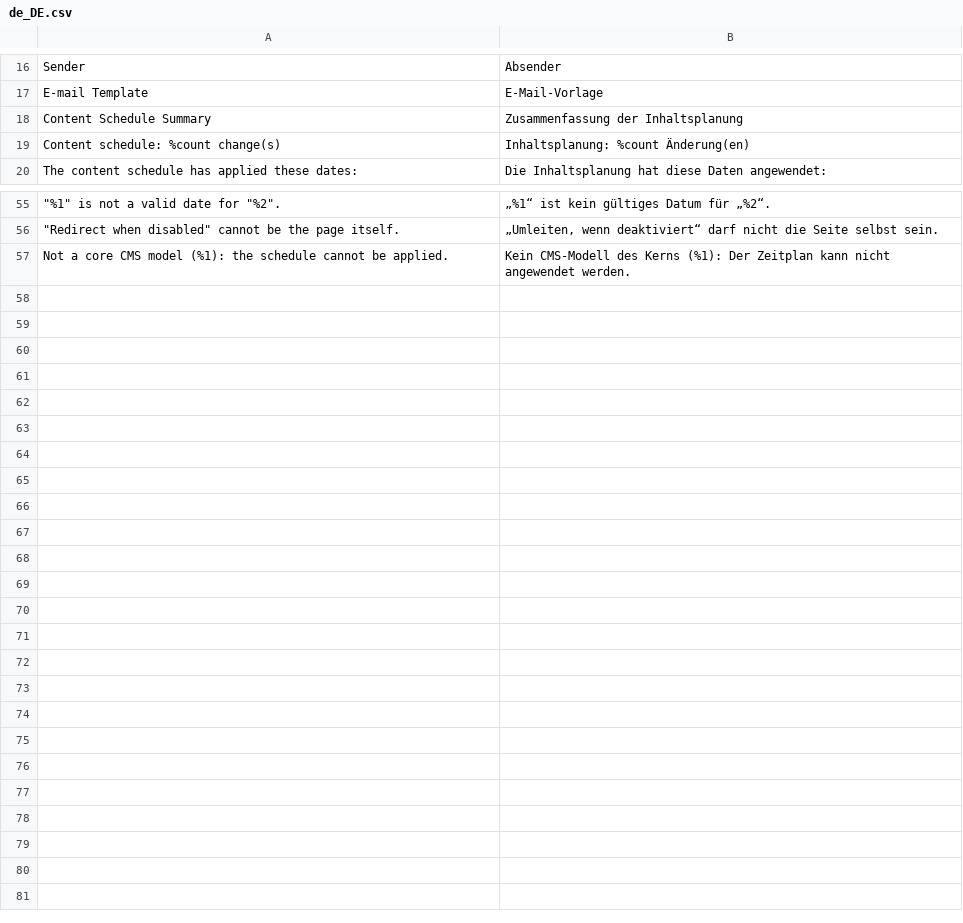
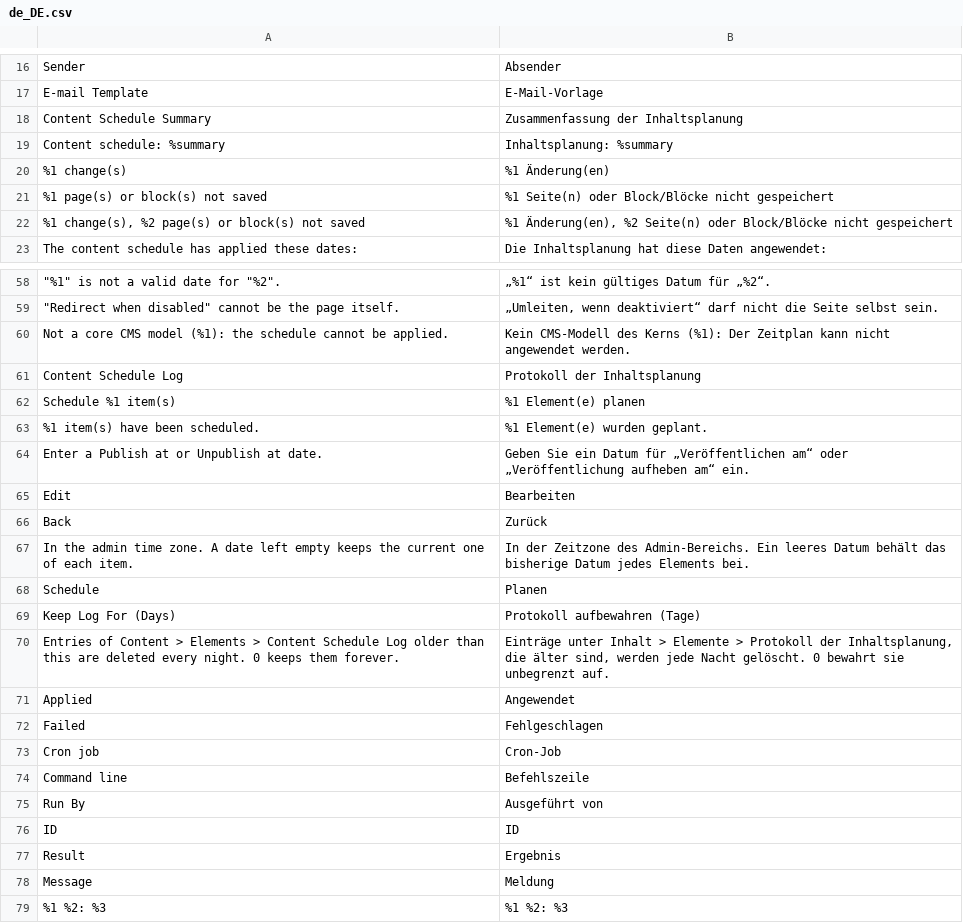
Before and after one commit to mage-os-lab/module-content-schedule, a CSV file: i18n/de_DE.csv, drawn as a sheet; only a part is shown, gaps mark what is left out; removed rows and columns are numbered as before the commit, all else as after; the diff names each change by its address in the sheet, - before the commit and + after, or states it on an @@ line.

```diff
--- a/i18n/de_DE.csv
+++ b/i18n/de_DE.csv
-row 19: Content schedule: %count change(s) | Inhaltsplanung: %count Änderung(en)
+row 19: Content schedule: %summary | Inhaltsplanung: %summary
+row 20: %1 change(s) | %1 Änderung(en)
+row 21: %1 page(s) or block(s) not saved | %1 Seite(n) oder Block/Blöcke nicht gespeichert
+row 22: %1 change(s), %2 page(s) or block(s) not saved | %1 Änderung(en), %2 Seite(n) oder Block/Blöcke nicht gespeichert
+row 61: Content Schedule Log | Protokoll der Inhaltsplanung
+row 62: Schedule %1 item(s) | %1 Element(e) planen
+row 63: %1 item(s) have been scheduled. | %1 Element(e) wurden geplant.
+row 64: Enter a Publish at or Unpublish at date. | Geben Sie ein Datum für „Veröffentlichen am“ oder „Veröffentlichung aufheben am“ ein.
+row 65: Edit | Bearbeiten
+row 66: Back | Zurück
+row 67: In the admin time zone. A date left empty keeps the current one of each item. | In der Zeitzone des Admin-Bereichs. Ein leeres Datum behält das bisherige Datum jedes Elements bei.
+row 68: Schedule | Planen
+row 69: Keep Log For (Days) | Protokoll aufbewahren (Tage)
+row 70: Entries of Content > Elements > Content Schedule Log older than this are deleted every night. 0 keeps them forever. | Einträge unter Inhalt > Elemente > Protokoll der Inhaltsplanung, die älter sind, werden jede Nacht gelöscht. 0 bewahrt sie unbegrenzt auf.
+row 71: Applied | Angewendet
+row 72: Failed | Fehlgeschlagen
+row 73: Cron job | Cron-Job
+row 74: Command line | Befehlszeile
+row 75: Run By | Ausgeführt von
+row 76: ID | ID
+row 77: Result | Ergebnis
+row 78: Message | Meldung
+row 79: %1 %2: %3 | %1 %2: %3
```
Also changed, not shown: i18n/en_US.csv, i18n/es_ES.csv, 52 other files.
